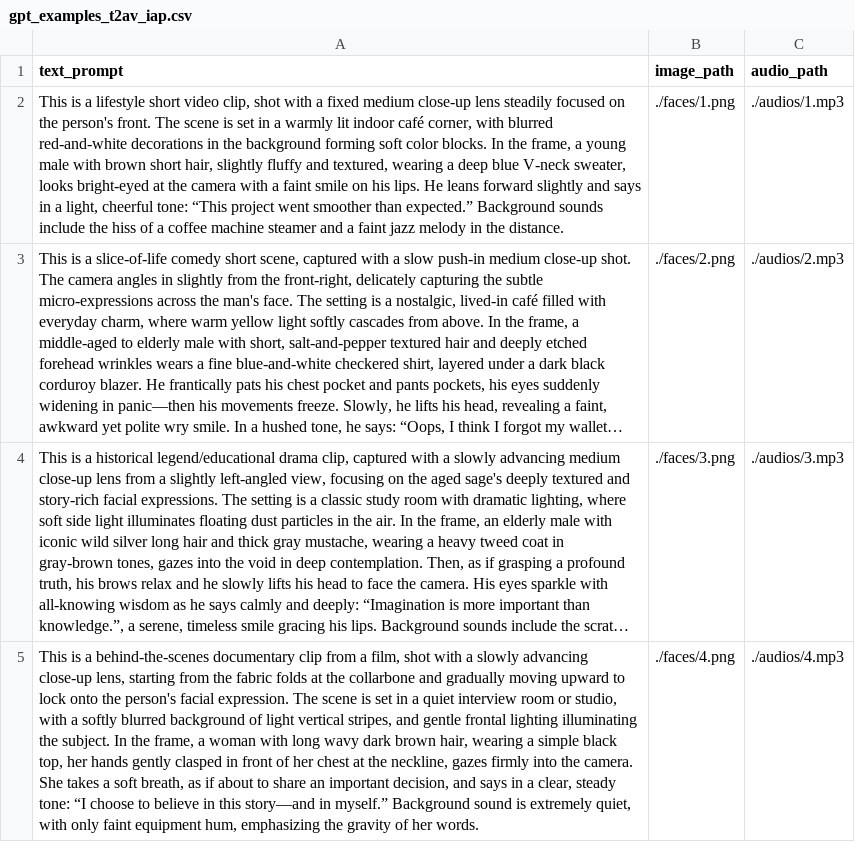
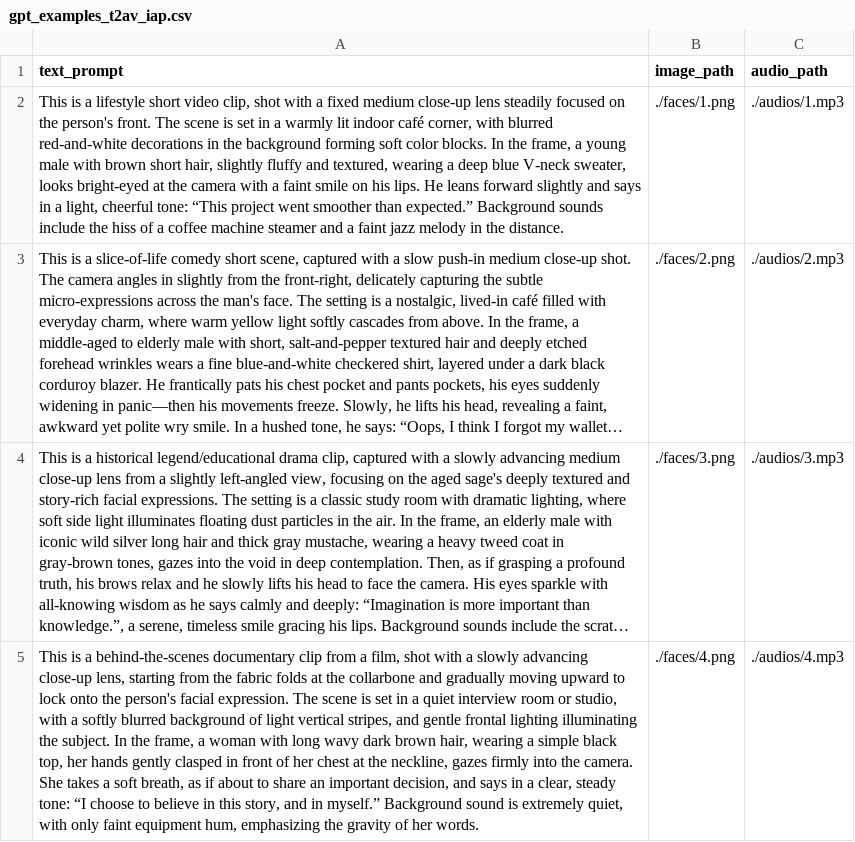
Before and after one commit to WeChatCV/Identity-as-Presence, a CSV file: examples/gpt_examples_t2av_iap.csv, drawn as a sheet; long unchanged cells end in …; the diff names each change by its address in the sheet, - before the commit and + after, or states it on an @@ line.

Commit message:
update

```diff
--- a/examples/gpt_examples_t2av_iap.csv
+++ b/examples/gpt_examples_t2av_iap.csv
-A5 (text_prompt): …in this story—and in myself.”…
+A5 (text_prompt): …in this story, and in myself.”…
```
